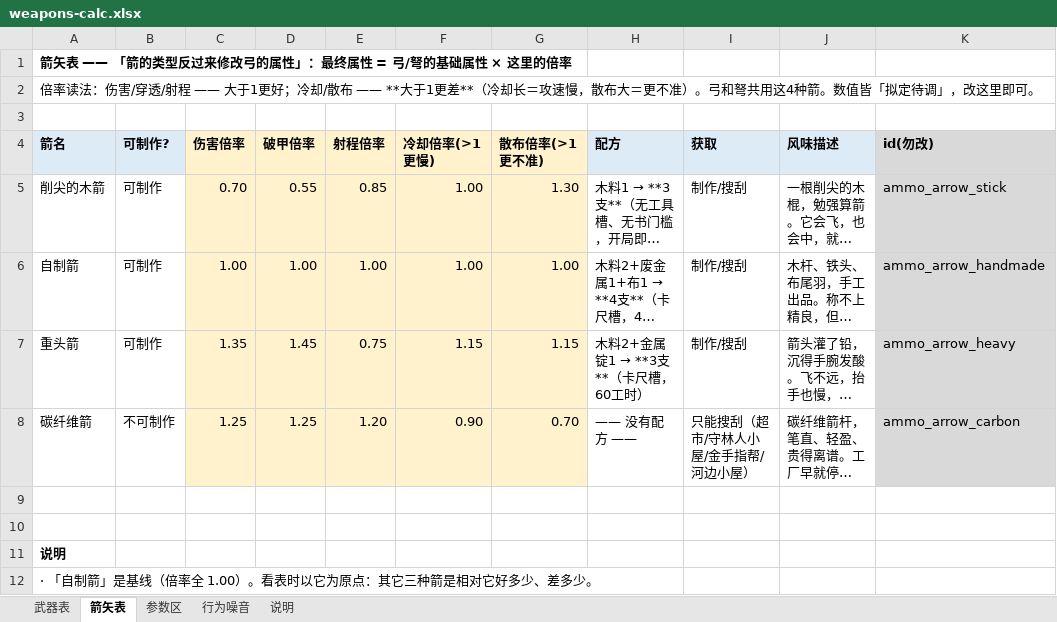
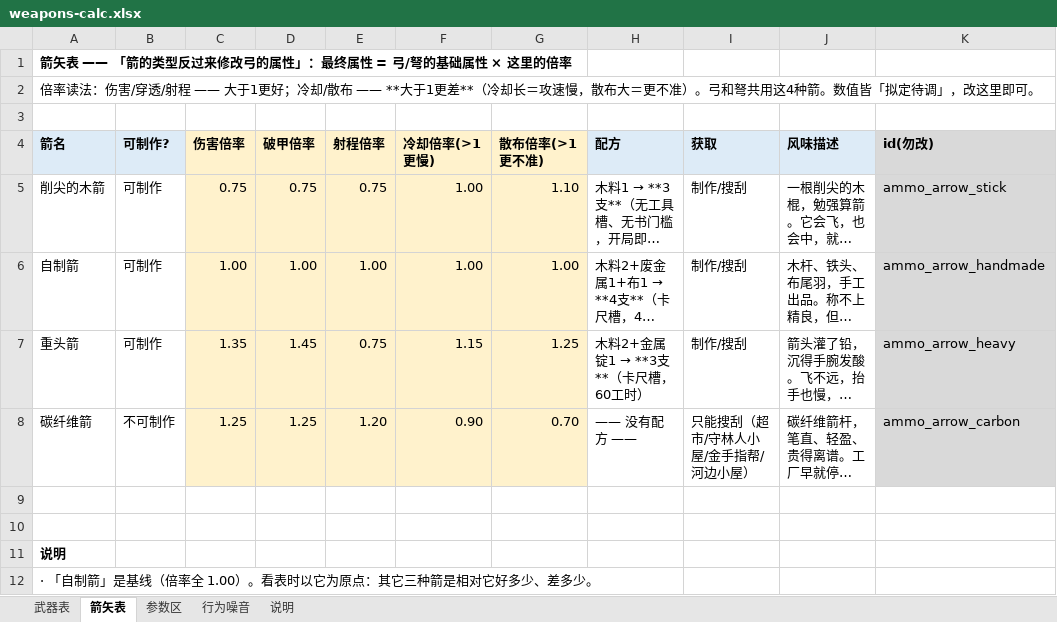
Before and after one commit to DJVdio/dead-signal, an Excel workbook: docs/weapons-calc.xlsx, sheet 箭矢表, drawn as a sheet; only a part is shown; long unchanged cells end in …; values as stored, in another font and other column widths than the file's, no borders; the diff names each change by its address in the sheet, - before the commit and + after, or states it on an @@ line.

```diff
--- a/docs/weapons-calc.xlsx (sheet 箭矢表)
+++ b/docs/weapons-calc.xlsx (sheet 箭矢表)
-C5 (伤害倍率): 0.70
+C5 (伤害倍率): 0.75
-D5 (破甲倍率): 0.55
+D5 (破甲倍率): 0.75
-E5 (射程倍率): 0.85
+E5 (射程倍率): 0.75
-G5 (散布倍率(>1更不准)): 1.30
+G5 (散布倍率(>1更不准)): 1.10
-G7 (散布倍率(>1更不准)): 1.15
+G7 (散布倍率(>1更不准)): 1.25
```
Also changed, not shown: sheet 武器表, docs/items-data.xlsx, 6 other files.
